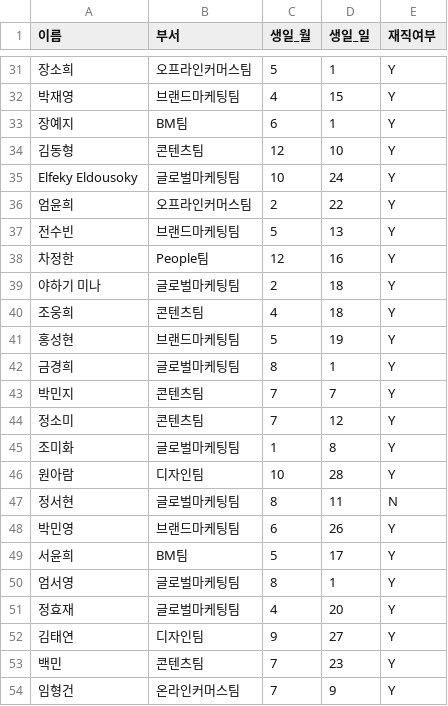
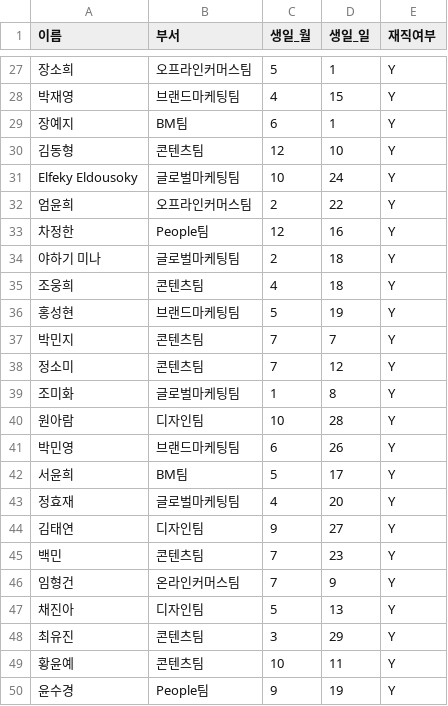
Before and after one commit to Qri-kim/birthday-bot, a CSV file: birthdays.csv, drawn as a sheet; only a part is shown, gaps mark what is left out; the shorter side is filled out with more unchanged rows; removed rows and columns are numbered as before the commit, all else as after; the diff covers the shown part only; the diff names each change by its address in the sheet, - before the commit and + after, or states it on an @@ line.

```diff
--- a/birthdays.csv
+++ b/birthdays.csv
-row 37: 전수빈 | 브랜드마케팅팀 | 5 | 13 | Y
-row 42: 금경희 | 글로벌마케팅팀 | 8 | 1 | Y
-row 47: 정서현 | 글로벌마케팅팀 | 8 | 11 | N
-row 50: 엄서영 | 글로벌마케팅팀 | 8 | 1 | Y
```
Also changed, not shown: 3 added rows and 11 removed rows elsewhere in this file.
